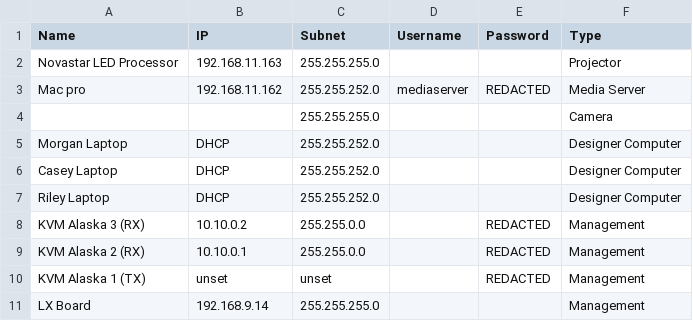
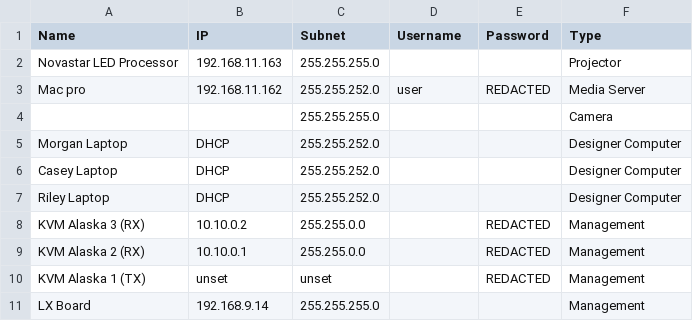
Before and after one commit to duremovich/Cuesheet, a CSV file: examples/Network-Grid view.csv, drawn as a sheet.

```diff
--- a/examples/Network-Grid view.csv
+++ b/examples/Network-Grid view.csv
@@ -2,3 +2,3 @@
 Novastar LED Processor,192.168.11.163,255.255.255.0,,,Projector
-Mac pro,192.168.11.162,255.255.252.0,mediaserver,REDACTED,Media Server
+Mac pro,192.168.11.162,255.255.252.0,user,REDACTED,Media Server
 ,,255.255.255.0,,,Camera
```
